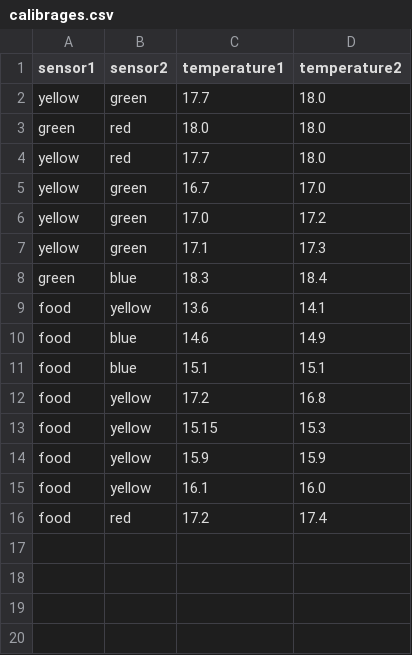
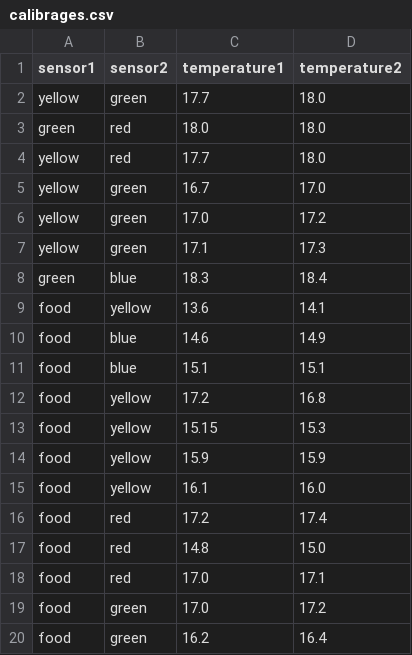
Before and after one commit to acfogarty/temperature-mapping, a CSV file: calibrages.csv, drawn as a sheet.

Commit message:
add more calibrages data

```diff
--- a/calibrages.csv
+++ b/calibrages.csv
@@ -16 +16,5 @@ food,yellow,16.1,16.0
 food,red,17.2,17.4
+food,red,14.8,15.0
+food,red,17.0,17.1
+food,green,17.0,17.2
+food,green,16.2,16.4
```
